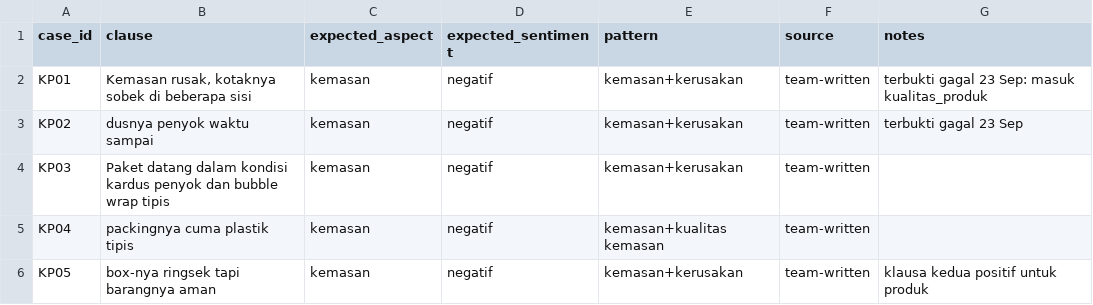
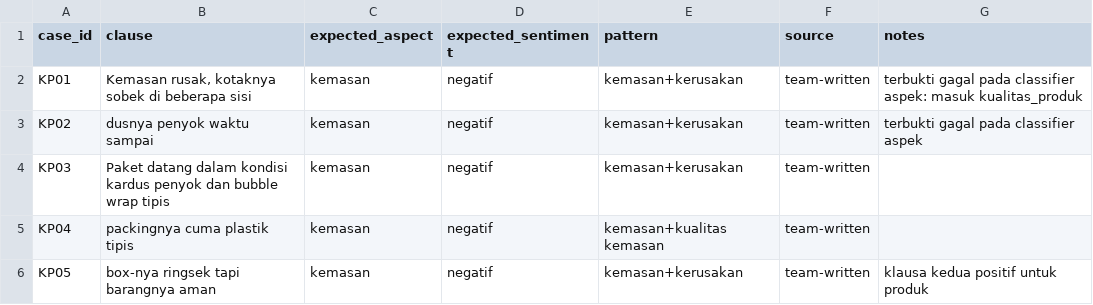
Before and after one commit to MikaelAdikara/BPS_AIC, a CSV file: data/eval/kemasan_precedence.csv, drawn as a sheet; only a part is shown.

```diff
--- a/data/eval/kemasan_precedence.csv
+++ b/data/eval/kemasan_precedence.csv
@@ -1,4 +1,4 @@
 case_id,clause,expected_aspect,expected_sentiment,pattern,source,notes
-KP01,"Kemasan rusak, kotaknya sobek di beberapa sisi",kemasan,negatif,kemasan+kerusakan,team-written,"terbukti gagal 23 Sep: masuk kualitas_produk"
-KP02,"dusnya penyok waktu sampai",kemasan,negatif,kemasan+kerusakan,team-written,"terbukti gagal 23 Sep"
+KP01,"Kemasan rusak, kotaknya sobek di beberapa sisi",kemasan,negatif,kemasan+kerusakan,team-written,"terbukti gagal pada classifier aspek: masuk kualitas_produk"
+KP02,"dusnya penyok waktu sampai",kemasan,negatif,kemasan+kerusakan,team-written,"terbukti gagal pada classifier aspek"
 KP03,"Paket datang dalam kondisi kardus penyok dan bubble wrap tipis",kemasan,negatif,kemasan+kerusakan,team-written,
```
Also changed, not shown: data/eval/english_negative_cues.csv, data/eval/star_text_mismatch.csv.
